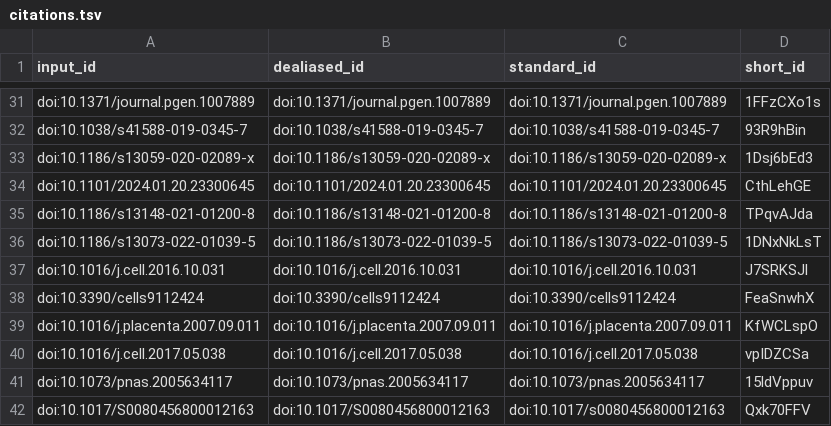
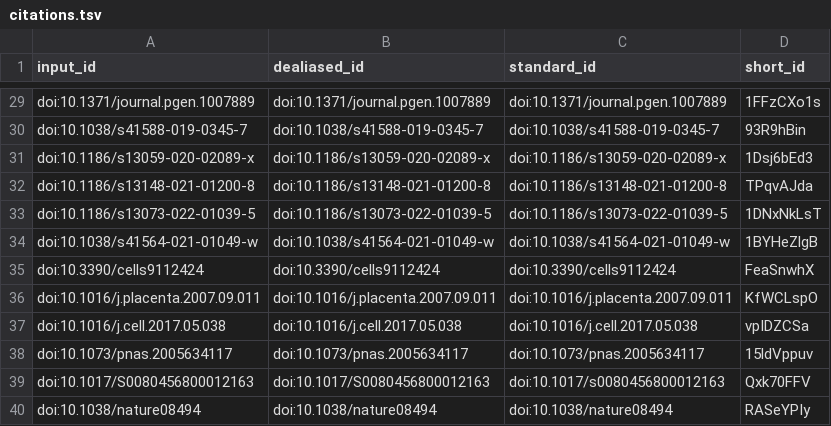
Before and after one commit to pivlab/annual_review_of_biomedical_data_science, a TSV file: citations.tsv, drawn as a sheet; only a part is shown, gaps mark what is left out; the shorter side is filled out with more unchanged rows; the diff covers the shown part only.

```diff
--- a/citations.tsv
+++ b/citations.tsv
@@ -33,6 +31,5 @@ doi:10.1038/s41588-019-0345-7	doi:10.1038/s41588-019-0345-7	doi:10.1038/s41588-0
 doi:10.1186/s13059-020-02089-x	doi:10.1186/s13059-020-02089-x	doi:10.1186/s13059-020-02089-x	1Dsj6bEd3
-doi:10.1101/2024.01.20.23300645	doi:10.1101/2024.01.20.23300645	doi:10.1101/2024.01.20.23300645	CthLehGE
 doi:10.1186/s13148-021-01200-8	doi:10.1186/s13148-021-01200-8	doi:10.1186/s13148-021-01200-8	TPqvAJda
 doi:10.1186/s13073-022-01039-5	doi:10.1186/s13073-022-01039-5	doi:10.1186/s13073-022-01039-5	1DNxNkLsT
-doi:10.1016/j.cell.2016.10.031	doi:10.1016/j.cell.2016.10.031	doi:10.1016/j.cell.2016.10.031	J7SRKSJl
+doi:10.1038/s41564-021-01049-w	doi:10.1038/s41564-021-01049-w	doi:10.1038/s41564-021-01049-w	1BYHeZlgB
 doi:10.3390/cells9112424	doi:10.3390/cells9112424	doi:10.3390/cells9112424	FeaSnwhX
```
Also changed, not shown: 34 added rows, 11 removed rows and 6 moved rows elsewhere in this file, 9 other files.
